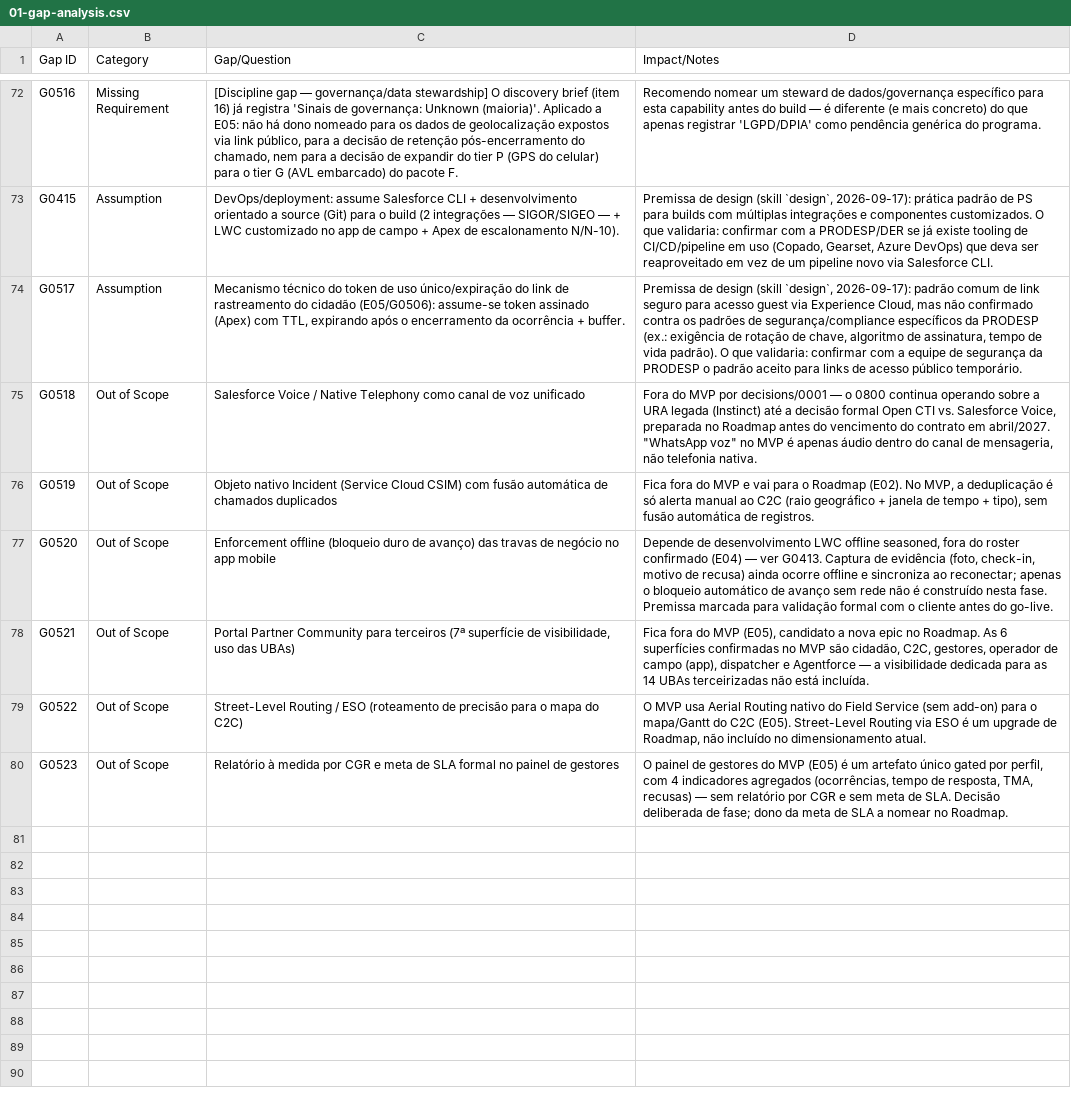
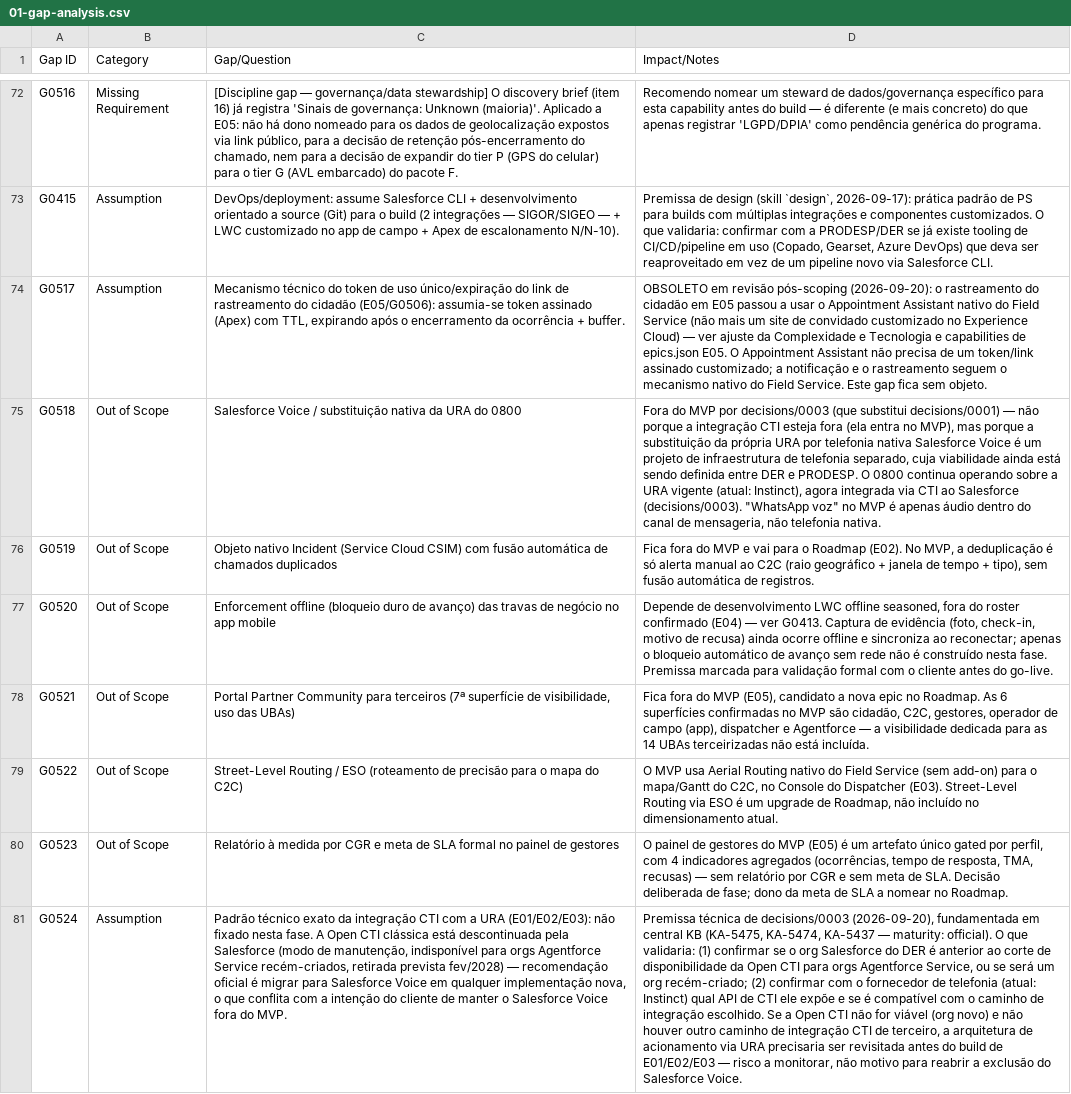
Before and after one commit to nfilho-salesforce/salesforce, a CSV file: Scopezilla/PRODESP-DER/data/csv/01-gap-analysis.csv, drawn as a sheet; only a part is shown, gaps mark what is left out; the diff names each change by its address in the sheet, - before the commit and + after, or states it on an @@ line.

```diff
--- a/Scopezilla/PRODESP-DER/data/csv/01-gap-analysis.csv
+++ b/Scopezilla/PRODESP-DER/data/csv/01-gap-analysis.csv
-C74 (Gap/Question): …cidadão (E05/G0506): assume-se token assinado…
+C74 (Gap/Question): …cidadão (E05/G0506): assumia-se token assinado…
-D74 (Impact/Notes): Premissa de design (skill `design`, 2026-09-17): padrão comum de link seguro para acesso guest via Experience Cloud, mas não confirmado contra os padrões de segurança/compliance específicos da PRODESP (ex.: exigência de rotação de chave, algoritmo de assinatura, tempo de vida padrão). O que validaria: confirmar com a equipe de segurança da PRODESP o padrão aceito para links de acesso público temporário.
+D74 (Impact/Notes): OBSOLETO em revisão pós-scoping (2026-09-20): o rastreamento do cidadão em E05 passou a usar o Appointment Assistant nativo do Field Service (não mais um site de convidado customizado no Experience Cloud) — ver ajuste da Complexidade e Tecnologia e capabilities de epics.json E05. O Appointment Assistant não precisa de um token/link assinado customizado; a notificação e o rastreamento seguem o mecanismo nativo do Field Service. Este gap fica sem objeto.
-C75 (Gap/Question): …Voice / Native Telephony como canal de voz unificado
+C75 (Gap/Question): …Voice / substituição nativa da URA do 0800
-D75 (Impact/Notes): …MVP por decisions/0001 — o 0800 continua operando sobre a URA legada (Instinct) até a decisão formal Open CTI vs. Salesforce Voice, preparada no Roadmap antes do vencimento do contrato em abril/2027. "WhatsApp voz"…
+D75 (Impact/Notes): …MVP por decisions/0003 (que substitui decisions/0001) — não porque a integração CTI esteja fora (ela entra no MVP), mas porque a substituição da própria URA por telefonia nativa Salesforce Voice é um projeto de infraestrutura de telefonia separado, cuja viabilidade ainda está sendo definida entre DER e PRODESP. O 0800 continua operando sobre a URA vigente (atual: Instinct), agora integrada via CTI ao Salesforce (decisions/0003). "WhatsApp voz"…
-D79 (Impact/Notes): …mapa/Gantt do C2C (E05). Street-Level Routing…
+D79 (Impact/Notes): …mapa/Gantt do C2C, no Console do Dispatcher (E03). Street-Level Routing…
+row 81: G0524 | Assumption | Padrão técnico exato da integração CTI com a URA (E01/E02/E03): não fixado nesta fase. A Open CTI clássica está descontinuada pela Salesforce (modo de manutenção, indisponível para orgs Agentforce Service recém-criados, retirada prevista fev/2028) — recomendação oficial é migrar para Salesforce Voice em qualquer implementação nova, o que conflita com a intenção do cliente de manter o Salesforce Voice fora do MVP. | Premissa técnica de decisions/0003 (2026-09-20), fundamentada em central KB (KA-5475, KA-5474, KA-5437 — maturity: official). O que validaria: (1) confirmar se o org Salesforce do DER é anterior ao corte de disponibilidade da Open CTI para orgs Agentforce Service, ou se será um org recém-criado; (2) confirmar com o fornecedor de telefonia (atual: Instinct) qual API de CTI ele expõe e se é compatível com o caminho de integração escolhido. Se a Open CTI não for viável (org novo) e não houver outro caminho de integração CTI de terceiro, a arquitetura de acionamento via URA precisaria ser revisitada antes do build de E01/E02/E03 — risco a monitorar, não motivo para reabrir a exclusão do Salesforce Voice.
```
Also changed, not shown: Scopezilla/PRODESP-DER/data/csv/01-epics.csv, Scopezilla/PRODESP-DER/data/csv/02-estimates.csv, 26 other files.
